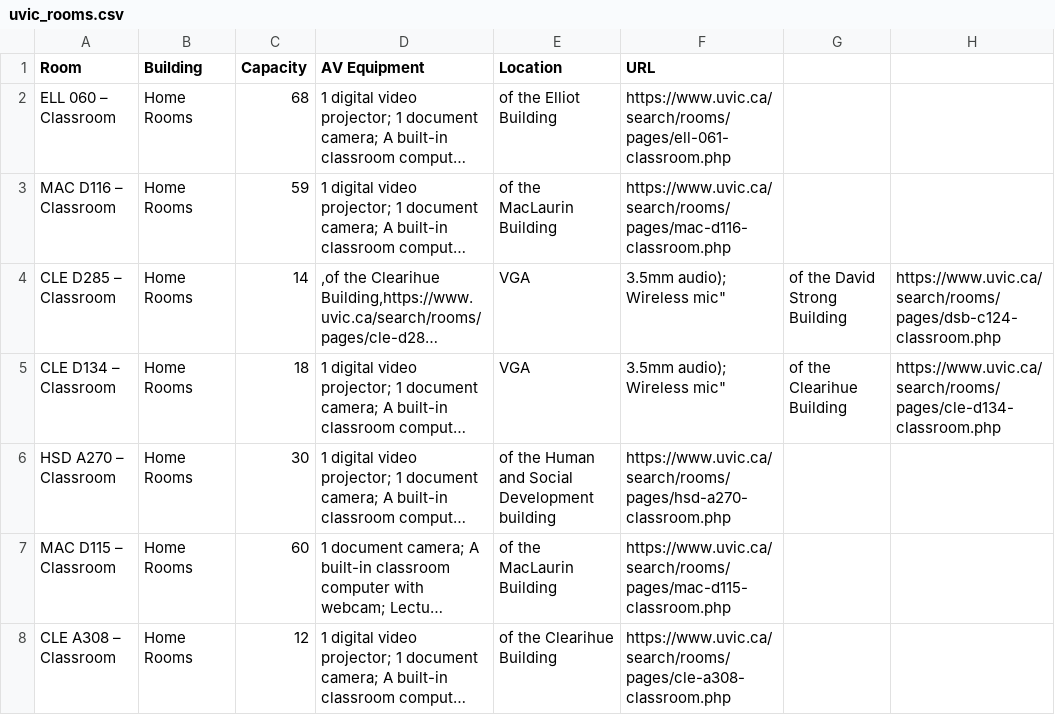
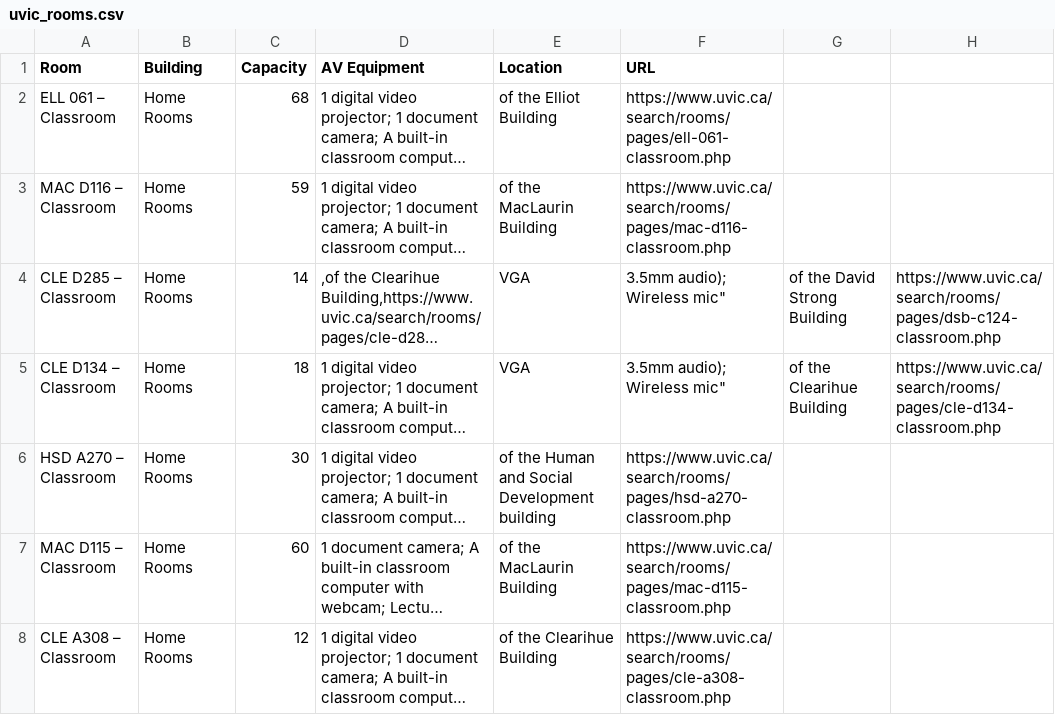
Before and after one commit to manrajminhas/Classroom-Booking-System, a CSV file: data/uvic_rooms.csv, drawn as a sheet; only a part is shown; long unchanged cells end in …; the diff names each change by its address in the sheet, - before the commit and + after, or states it on an @@ line.

Commit message:
implement classroomsearch page

```diff
--- a/data/uvic_rooms.csv
+++ b/data/uvic_rooms.csv
-A2 (Room): ELL 060 – Classroom
+A2 (Room): ELL 061 – Classroom
```
Also changed, not shown: 8 other files.
